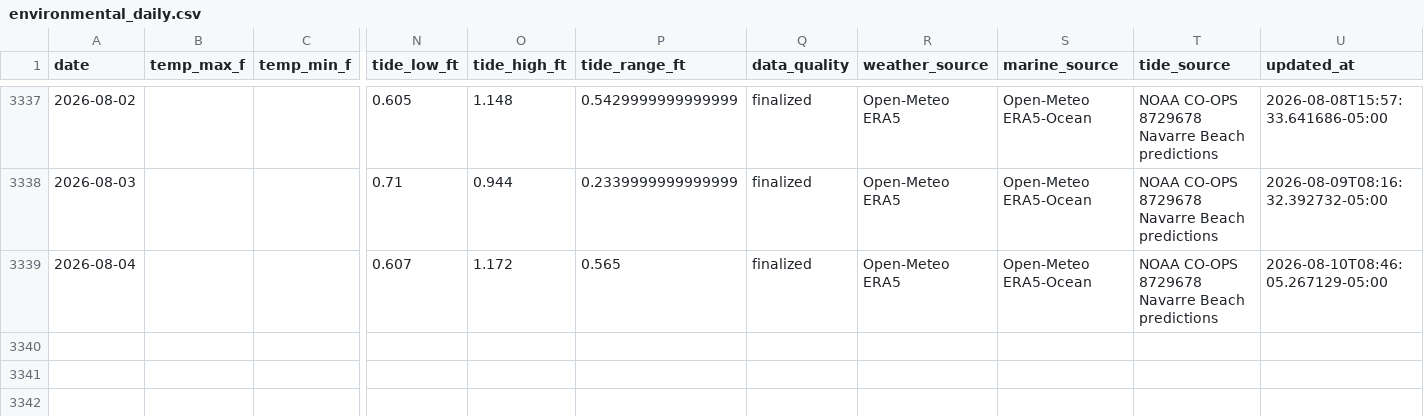
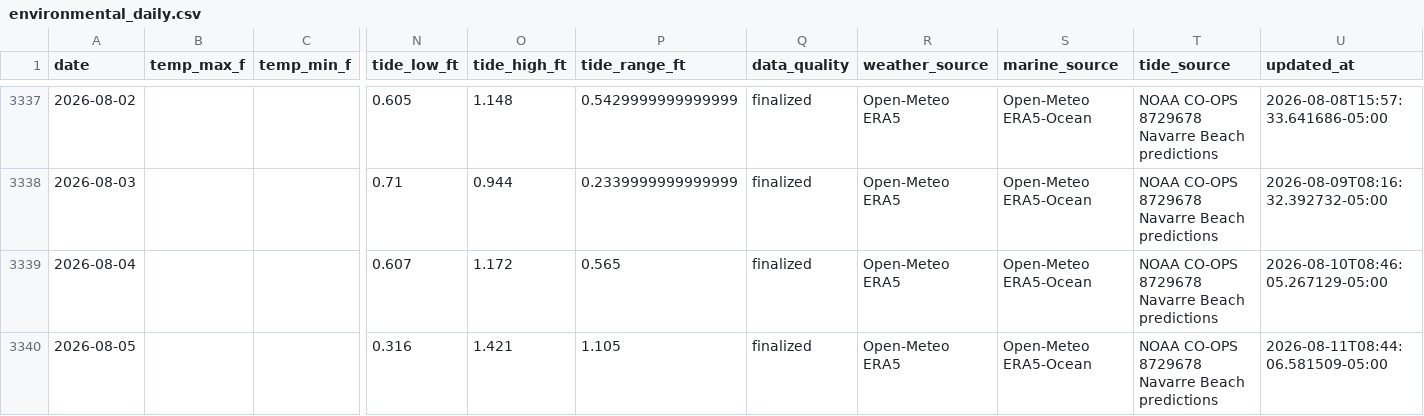
Before and after one commit to DCMedic/safe2swimpcb, a CSV file: data/navarre-beach/environmental_daily.csv, drawn as a sheet; only a part is shown, gaps mark what is left out; rows hold the shown columns only; the diff names each change by its address in the sheet, - before the commit and + after, or states it on an @@ line.

```diff
--- a/data/navarre-beach/environmental_daily.csv
+++ b/data/navarre-beach/environmental_daily.csv
+row 3340: 2026-08-05 |  |  | 0.316 | 1.421 | 1.105 | finalized | Open-Meteo ERA5 | Open-Meteo ERA5-Ocean | NOAA CO-OPS 8729678 Navarre Beach predictions | 2026-08-11T08:44:06.581509-05:00
```
Also changed, not shown: data/destin/environmental_daily.csv, data/okaloosa-island/environmental_daily.csv, 15 other files.
